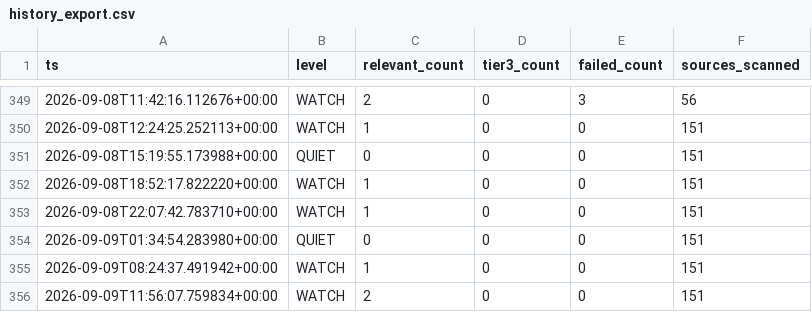
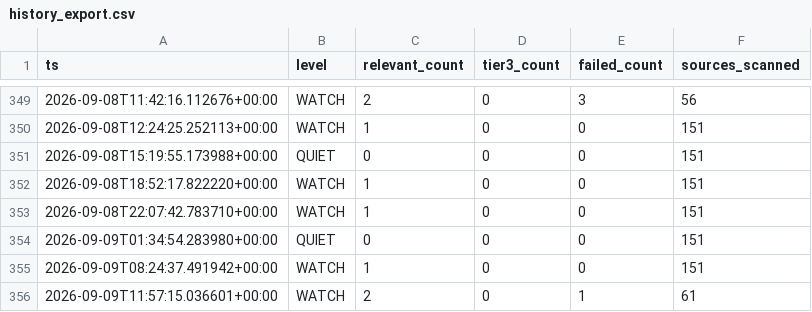
Before and after one commit to andrejsvorobjovs/baltic-monitor-site, a CSV file: history_export.csv, drawn as a sheet; only a part is shown, gaps mark what is left out.

```diff
--- a/history_export.csv
+++ b/history_export.csv
@@ -355,2 +355,2 @@ ts,level,relevant_count,tier3_count,failed_count,sources_scanned
 2026-09-09T08:24:37.491942+00:00,WATCH,1,0,0,151
-2026-09-09T11:56:07.759834+00:00,WATCH,2,0,0,151
+2026-09-09T11:57:15.036601+00:00,WATCH,2,0,1,61
```
Also changed, not shown: 3 other files.
